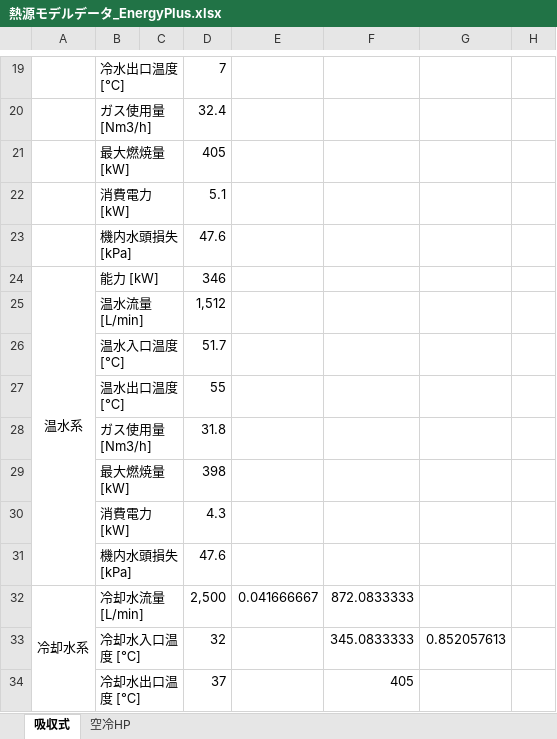
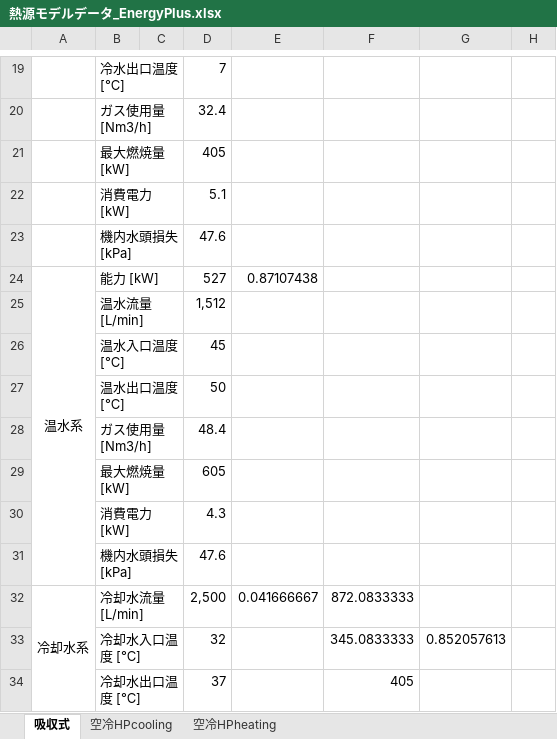
Before and after one commit to MasatoMiyata/EnergyPlus_SHASEG1008, an Excel workbook: 02_Subsystem_Test/heat_source_subsystem/熱源モデルデータ_EnergyPlus.xlsx, sheet 吸収式, drawn as a sheet; only a part is shown, gaps mark what is left out; values as stored, in another font and other column widths than the file's, no borders; charts and pictures not drawn; the diff names each change by its address in the sheet, - before the commit and + after, or states it on an @@ line.

```diff
--- a/02_Subsystem_Test/heat_source_subsystem/熱源モデルデータ_EnergyPlus.xlsx (sheet 吸収式)
+++ b/02_Subsystem_Test/heat_source_subsystem/熱源モデルデータ_EnergyPlus.xlsx (sheet 吸収式)
-sheet tab: 空冷HP
+sheet tab: 空冷HPheating
+sheet tab: 空冷HPcooling
-D24: 346
+D24: 527
-E24: (empty)
+E24: 0.87107438
-D26: 51.7
+D26: 45
-D27: 55
+D27: 50
-D28: 31.8
+D28: 48.4
-D29: 398
+D29: 605
```
Also changed, not shown: sheet 空冷HPheating, charts or pictures, 13 other files.
